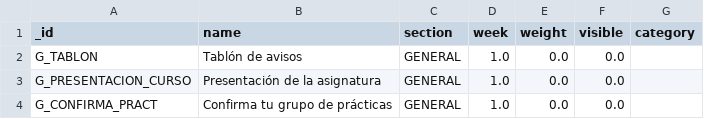
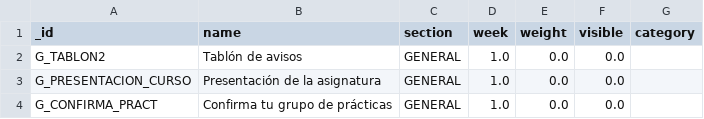
Before and after one commit to ari-dasci/S-EDUtrack_bot, a CSV file: Sqlite/files/config/activities_format.csv, drawn as a sheet; only a part is shown.

Commit message:
Update activities_format.csv

```diff
--- a/Sqlite/files/config/activities_format.csv
+++ b/Sqlite/files/config/activities_format.csv
@@ -1,3 +1,3 @@
 _id,name,section,week,weight,visible,category
-G_TABLON,Tablón de avisos,GENERAL,1.0,0.0,0.0,
+G_TABLON2,Tablón de avisos,GENERAL,1.0,0.0,0.0,
 G_PRESENTACION_CURSO,Presentación de la asignatura,GENERAL,1.0,0.0,0.0,
```
